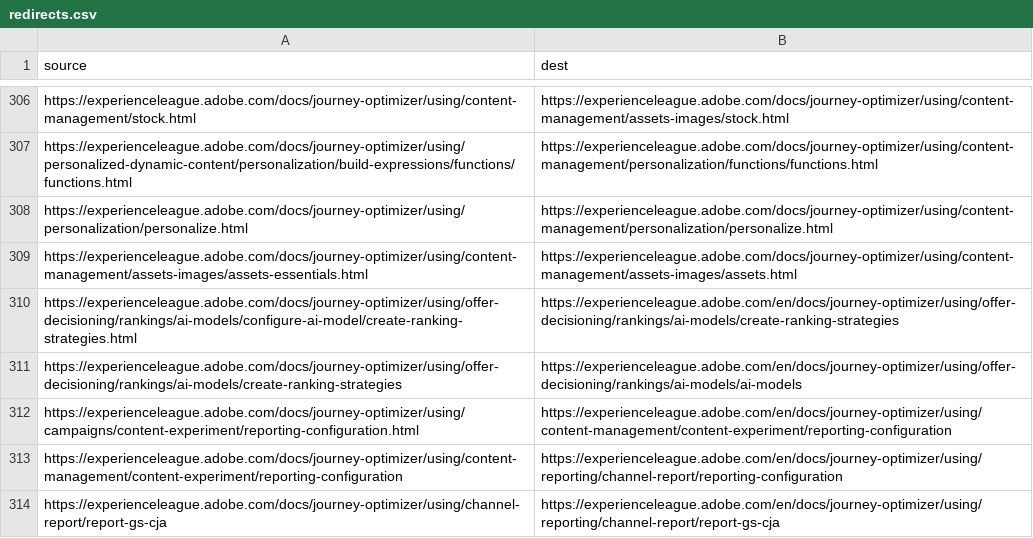
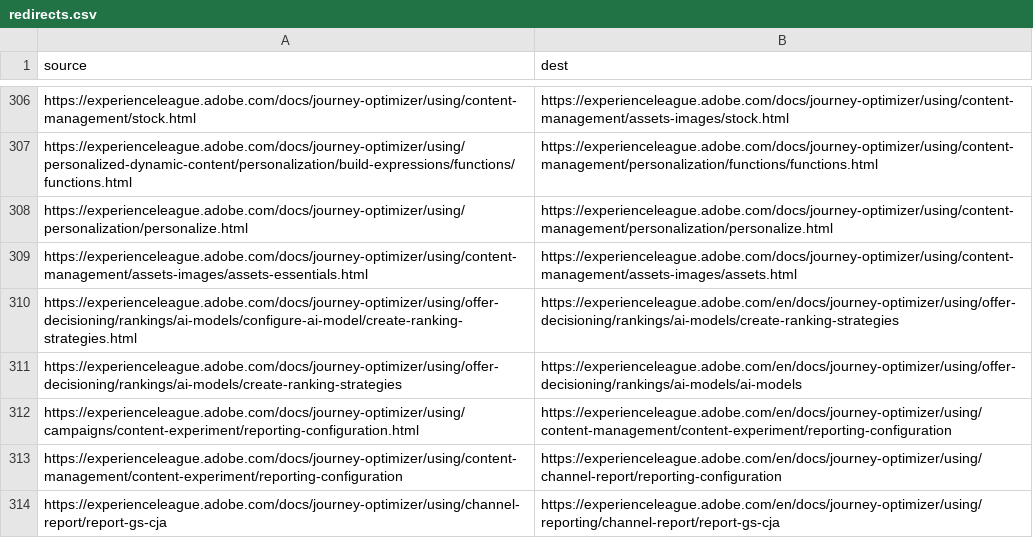
Before and after one commit to AdobeDocs/journey-optimizer.ko-KR, a CSV file: redirects.csv, drawn as a sheet; only a part is shown, gaps mark what is left out.

Commit message:
Sync non-localized files for core commit 81aa81b Changes for core/source commit https://git.corp.adobe.com/AdobeDocs/journey-optimizer.en/commit/81aa81b08883cafd051f41e51e83d574959e96c8

```diff
--- a/redirects.csv
+++ b/redirects.csv
@@ -312,3 +312,3 @@ https://experienceleague.adobe.com/docs/journey-optimizer/using/offer-decisionin
 https://experienceleague.adobe.com/docs/journey-optimizer/using/campaigns/content-experiment/reporting-configuration.html,https://experienceleague.adobe.com/en/docs/journey-optimizer/using/content-management/content-experiment/reporting-configuration
-https://experienceleague.adobe.com/docs/journey-optimizer/using/content-management/content-experiment/reporting-configuration,https://experienceleague.adobe.com/en/docs/journey-optimizer/using/reporting/channel-report/reporting-configuration
+https://experienceleague.adobe.com/docs/journey-optimizer/using/content-management/content-experiment/reporting-configuration,https://experienceleague.adobe.com/en/docs/journey-optimizer/using/channel-report/reporting-configuration
 https://experienceleague.adobe.com/docs/journey-optimizer/using/channel-report/report-gs-cja,https://experienceleague.adobe.com/en/docs/journey-optimizer/using/reporting/channel-report/report-gs-cja
```
Also changed, not shown: 20 other files.
